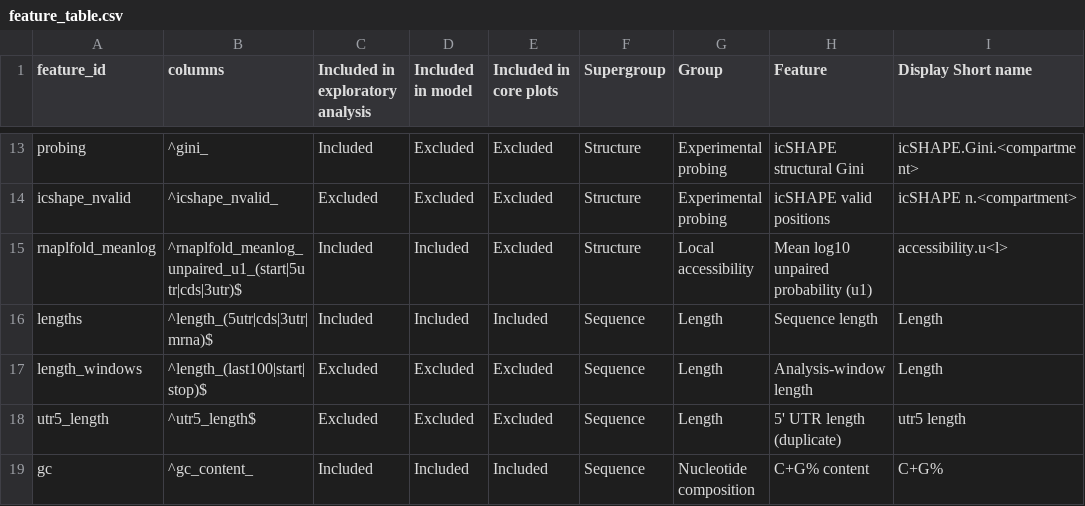
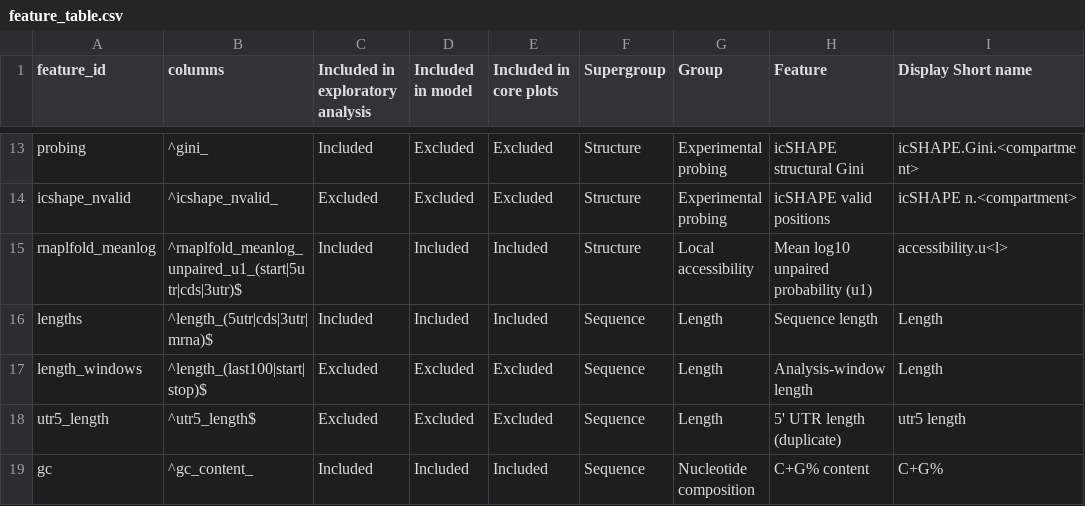
Before and after one commit to DJ-Champion/mRNA_stability_R, a CSV file: R/feature_table.csv, drawn as a sheet; only a part is shown, gaps mark what is left out; the diff names each change by its address in the sheet, - before the commit and + after, or states it on an @@ line.

Commit message:
feature table

```diff
--- a/R/feature_table.csv
+++ b/R/feature_table.csv
-E15 (Included in core plots): Excluded
+E15 (Included in core plots): Included
```
